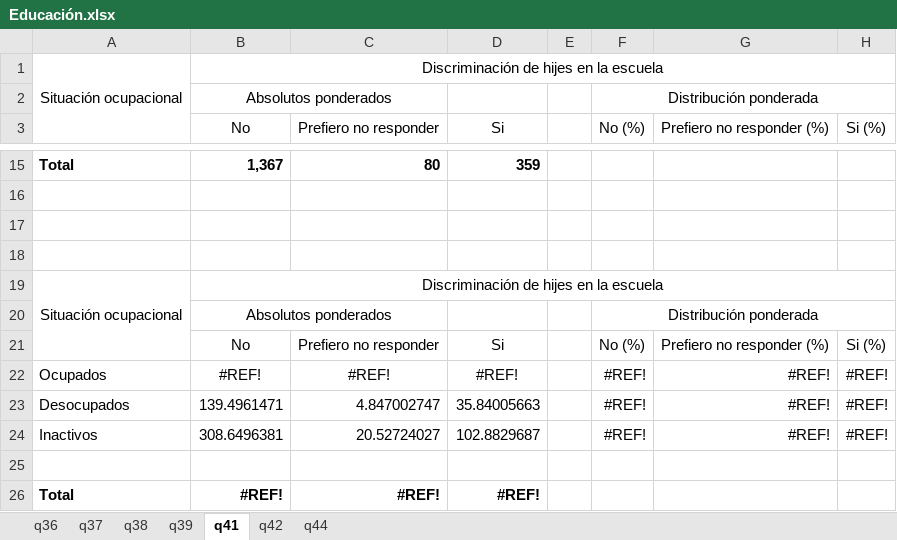
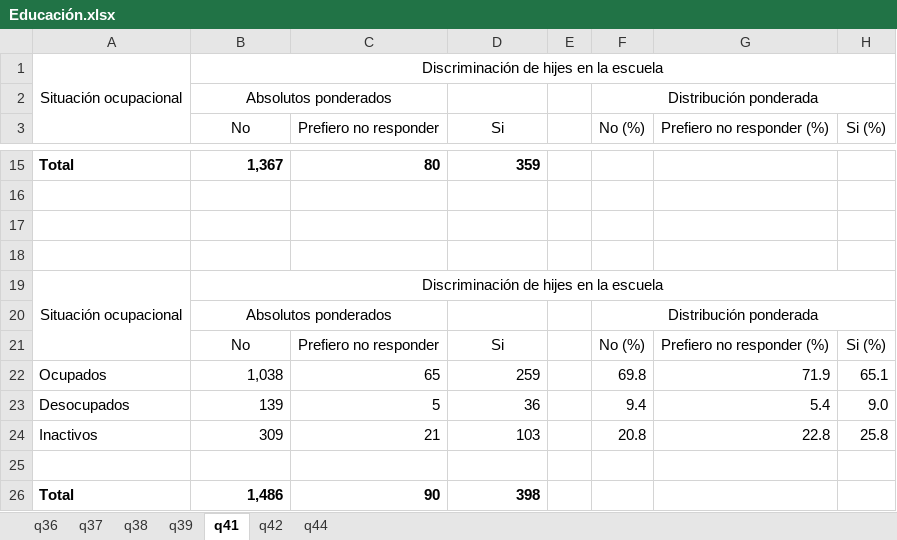
Before and after one commit to natdebandi/enma2023, an Excel workbook: tables/3.Educación/Educación.xlsx, sheet q41, drawn as a sheet; only a part is shown, gaps mark what is left out; values as stored, in another font and other column widths than the file's, no borders; removed rows and columns are numbered as before the commit, all else as after; the diff names each change by its address in the sheet, - before the commit and + after, or states it on an @@ line.

```diff
--- a/tables/3.Educación/Educación.xlsx (sheet q41)
+++ b/tables/3.Educación/Educación.xlsx (sheet q41)
-row 22: Ocupados | #REF! | #REF! | #REF! |  | #REF! | #REF! | #REF!
-row 23: Desocupados | 139.4961471 | 4.847002747 | 35.84005663 |  | #REF! | #REF! | #REF!
-row 24: Inactivos | 308.6496381 | 20.52724027 | 102.8829687 |  | #REF! | #REF! | #REF!
+row 22: Ocupados | 1,038 | 65 | 259 |  | 69.8 | 71.9 | 65.1
+row 23: Desocupados | 139 | 5 | 36 |  | 9.4 | 5.4 | 9.0
+row 24: Inactivos | 309 | 21 | 103 |  | 20.8 | 22.8 | 25.8
-row 26: Total | #REF! | #REF! | #REF!
+row 26: Total | 1,486 | 90 | 398
```
Also changed, not shown: sheet q39, tables/3.Educación/cuadros_educacion.xlsx, 4 other files.
